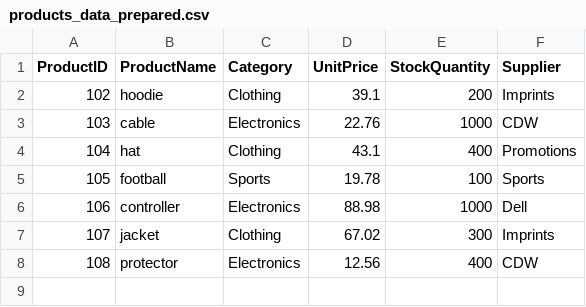
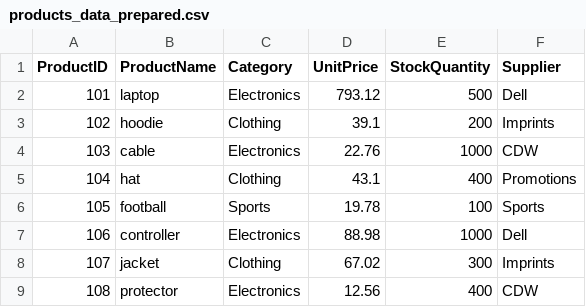
Before and after one commit to bfuemmeler/smart-store-Brenda, a CSV file: data/prepared/products_data_prepared.csv, drawn as a sheet.

```diff
--- a/data/prepared/products_data_prepared.csv
+++ b/data/prepared/products_data_prepared.csv
@@ -1,2 +1,3 @@
 ProductID,ProductName,Category,UnitPrice,StockQuantity,Supplier
+101,laptop,Electronics,793.12,500,Dell
 102,hoodie,Clothing,39.1,200,Imprints
```
Also changed, not shown: data/prepared/customers_data_prepared.csv, data/prepared/sales_data_prepared.csv, 3 other files.
